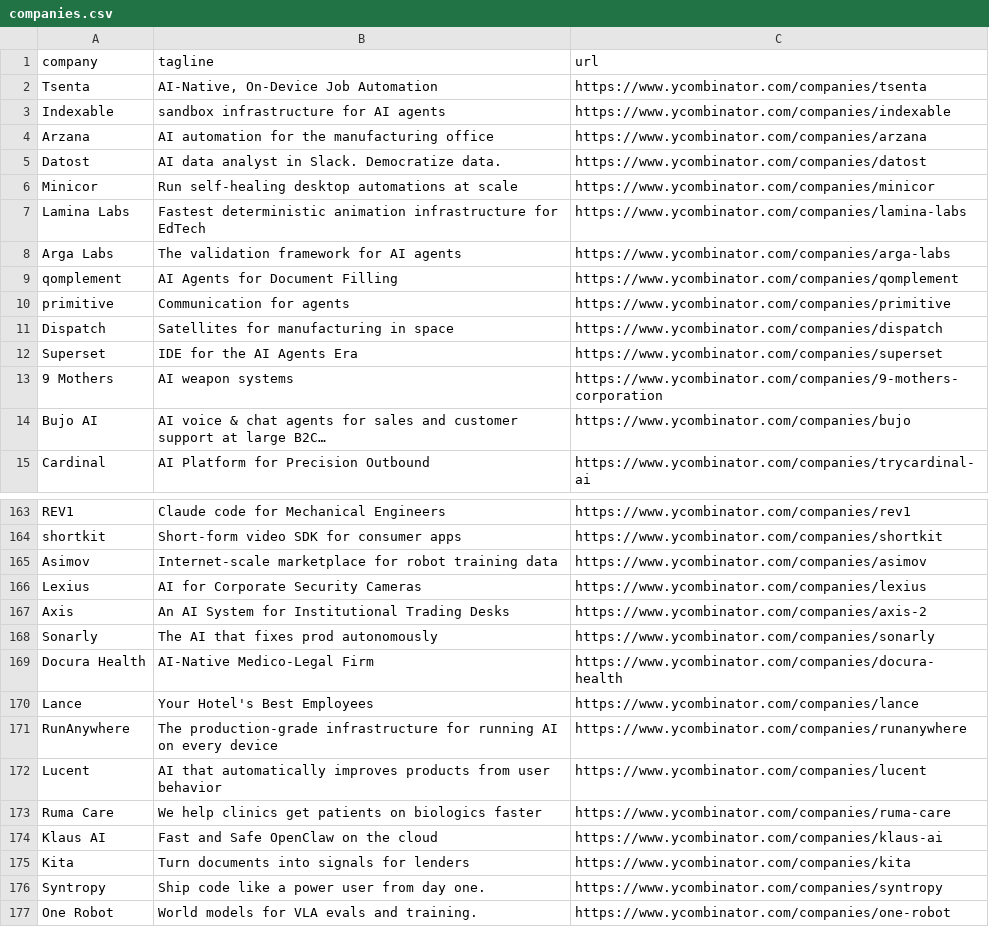
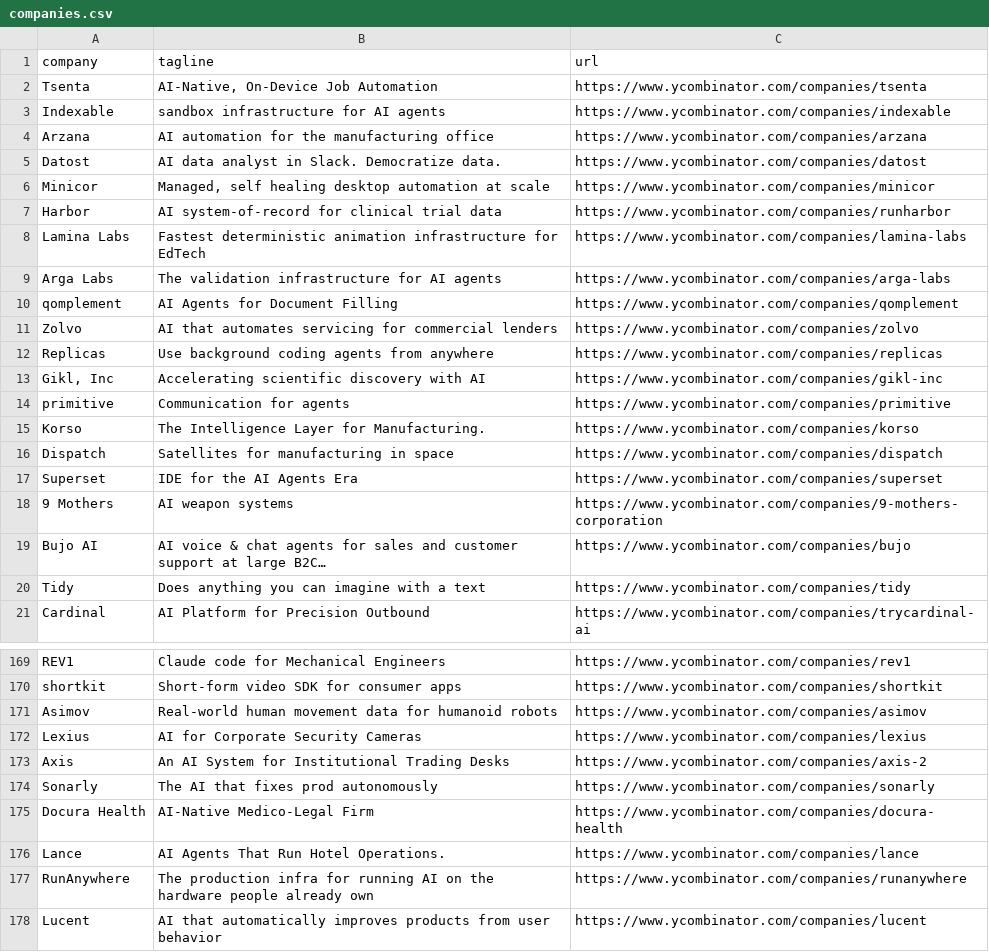
Before and after one commit to mcottle1/yc-updates, a CSV file: companies.csv, drawn as a sheet; only a part is shown, gaps mark what is left out; the shorter side is filled out with more unchanged rows; the diff covers the shown part only.

```diff
--- a/companies.csv
+++ b/companies.csv
@@ -5,7 +5,12 @@ Arzana,AI automation for the manufacturing office,https://www.ycombinator.com/co
 Datost,AI data analyst in Slack. Democratize data.,https://www.ycombinator.com/companies/datost
-Minicor,Run self-healing desktop automations at scale,https://www.ycombinator.com/companies/minicor
+Minicor,"Managed, self healing desktop automation at scale",https://www.ycombinator.com/companies/minicor
+Harbor,AI system-of-record for clinical trial data,https://www.ycombinator.com/companies/runharbor
 Lamina Labs,Fastest deterministic animation infrastructure for EdTech,https://www.ycombinator.com/companies/lamina-labs
-Arga Labs,The validation framework for AI agents,https://www.ycombinator.com/companies/arga-labs
+Arga Labs,The validation infrastructure for AI agents,https://www.ycombinator.com/companies/arga-labs
 qomplement,AI Agents for Document Filling,https://www.ycombinator.com/companies/qomplement
+Zolvo,AI that automates servicing for commercial lenders,https://www.ycombinator.com/companies/zolvo
+Replicas,Use background coding agents from anywhere,https://www.ycombinator.com/companies/replicas
+"Gikl, Inc",Accelerating scientific discovery with AI,https://www.ycombinator.com/companies/gikl-inc
 primitive,Communication for agents,https://www.ycombinator.com/companies/primitive
+Korso,The Intelligence Layer for Manufacturing.,https://www.ycombinator.com/companies/korso
 Dispatch,Satellites for manufacturing in space,https://www.ycombinator.com/companies/dispatch
@@ -14,2 +19,3 @@ Superset,IDE for the AI Agents Era,https://www.ycombinator.com/companies/superse
 Bujo AI,AI voice & chat agents for sales and customer support at large B2C…,https://www.ycombinator.com/companies/bujo
+Tidy,Does anything you can imagine with a text,https://www.ycombinator.com/companies/tidy
 Cardinal,AI Platform for Precision Outbound,https://www.ycombinator.com/companies/trycardinal-ai
@@ -164,3 +170,3 @@ REV1,Claude code for Mechanical Engineers,https://www.ycombinator.com/companies/
 shortkit,Short-form video SDK for consumer apps,https://www.ycombinator.com/companies/shortkit
-Asimov,Internet-scale marketplace for robot training data,https://www.ycombinator.com/companies/asimov
+Asimov,Real-world human movement data for humanoid robots,https://www.ycombinator.com/companies/asimov
 Lexius,AI for Corporate Security Cameras,https://www.ycombinator.com/companies/lexius
@@ -169,4 +175,4 @@ Sonarly,The AI that fixes prod autonomously,https://www.ycombinator.com/companie
 Docura Health,AI-Native Medico-Legal Firm,https://www.ycombinator.com/companies/docura-health
-Lance,Your Hotel's Best Employees,https://www.ycombinator.com/companies/lance
-RunAnywhere,The production-grade infrastructure for running AI on every device,https://www.ycombinator.com/companies/runanywhere
+Lance,AI Agents That Run Hotel Operations.,https://www.ycombinator.com/companies/lance
+RunAnywhere,The production infra for running AI on the hardware people already own,https://www.ycombinator.com/companies/runanywhere
 Lucent,AI that automatically improves products from user behavior,https://www.ycombinator.com/companies/lucent
```
Also changed, not shown: 5 edited cells elsewhere in this file.
